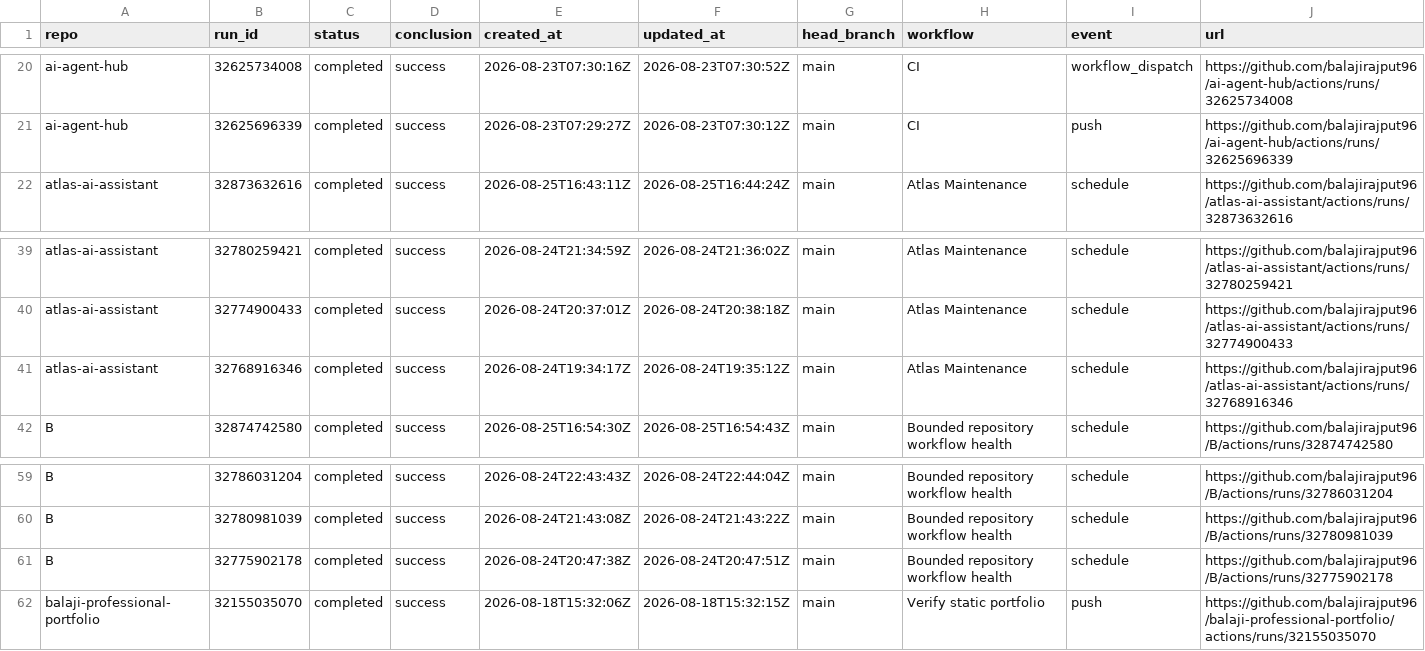
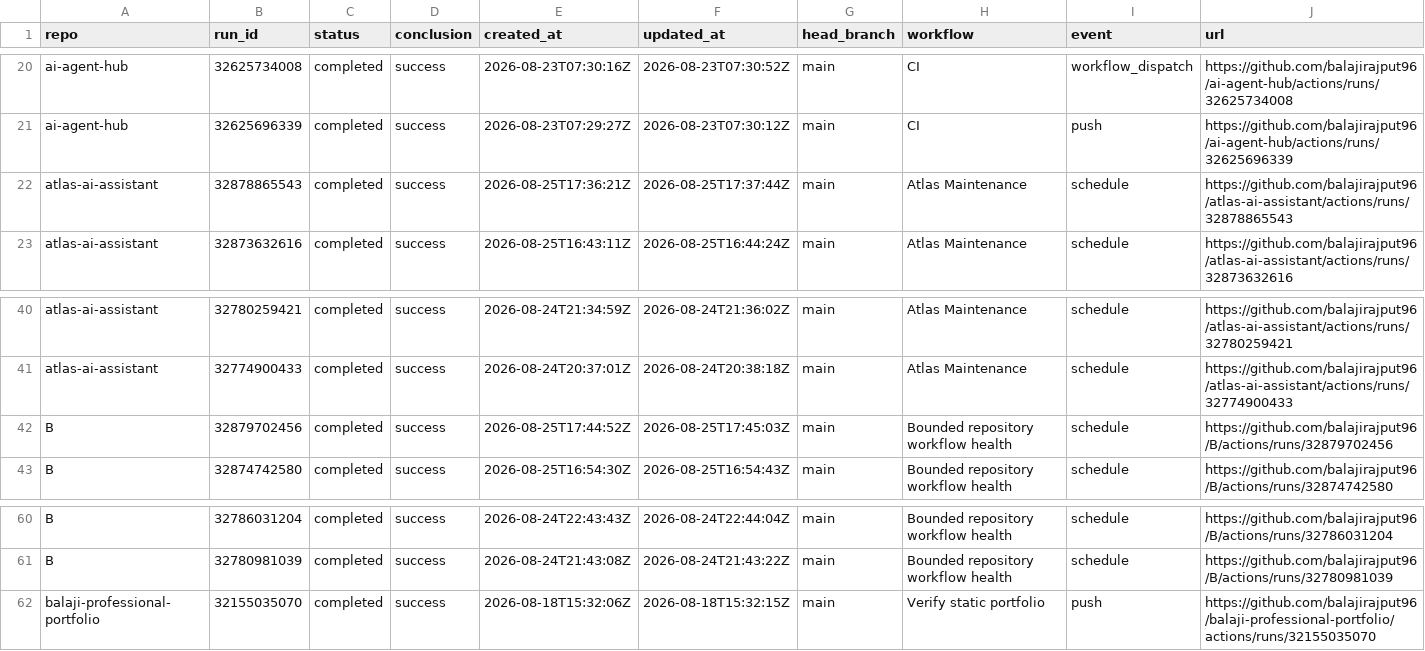
Before and after one commit to balajirajput96/github-audit-automation, a TSV file: artifacts/recent-runs.tsv, drawn as a sheet; only a part is shown, gaps mark what is left out.

```diff
--- a/artifacts/recent-runs.tsv
+++ b/artifacts/recent-runs.tsv
@@ -21,2 +21,3 @@ ai-agent-hub	32625734008	completed	success	2026-08-23T07:30:16Z	2026-08-23T07:30
 ai-agent-hub	32625696339	completed	success	2026-08-23T07:29:27Z	2026-08-23T07:30:12Z	main	CI	push	https://github.com/balajirajput96/ai-agent-hub/actions/runs/32625696339
+atlas-ai-assistant	32878865543	completed	success	2026-08-25T17:36:21Z	2026-08-25T17:37:44Z	main	Atlas Maintenance	schedule	https://github.com/balajirajput96/atlas-ai-assistant/actions/runs/32878865543
 atlas-ai-assistant	32873632616	completed	success	2026-08-25T16:43:11Z	2026-08-25T16:44:24Z	main	Atlas Maintenance	schedule	https://github.com/balajirajput96/atlas-ai-assistant/actions/runs/32873632616
@@ -40,3 +41,3 @@ atlas-ai-assistant	32780259421	completed	success	2026-08-24T21:34:59Z	2026-08-24
 atlas-ai-assistant	32774900433	completed	success	2026-08-24T20:37:01Z	2026-08-24T20:38:18Z	main	Atlas Maintenance	schedule	https://github.com/balajirajput96/atlas-ai-assistant/actions/runs/32774900433
-atlas-ai-assistant	32768916346	completed	success	2026-08-24T19:34:17Z	2026-08-24T19:35:12Z	main	Atlas Maintenance	schedule	https://github.com/balajirajput96/atlas-ai-assistant/actions/runs/32768916346
+B	32879702456	completed	success	2026-08-25T17:44:52Z	2026-08-25T17:45:03Z	main	Bounded repository workflow health	schedule	https://github.com/balajirajput96/B/actions/runs/32879702456
 B	32874742580	completed	success	2026-08-25T16:54:30Z	2026-08-25T16:54:43Z	main	Bounded repository workflow health	schedule	https://github.com/balajirajput96/B/actions/runs/32874742580
@@ -60,3 +61,2 @@ B	32786031204	completed	success	2026-08-24T22:43:43Z	2026-08-24T22:44:04Z	main	B
 B	32780981039	completed	success	2026-08-24T21:43:08Z	2026-08-24T21:43:22Z	main	Bounded repository workflow health	schedule	https://github.com/balajirajput96/B/actions/runs/32780981039
-B	32775902178	completed	success	2026-08-24T20:47:38Z	2026-08-24T20:47:51Z	main	Bounded repository workflow health	schedule	https://github.com/balajirajput96/B/actions/runs/32775902178
 balaji-professional-portfolio	32155035070	completed	success	2026-08-18T15:32:06Z	2026-08-18T15:32:15Z	main	Verify static portfolio	push	https://github.com/balajirajput96/balaji-professional-portfolio/actions/runs/32155035070
```
Also changed, not shown: 3 other files.
